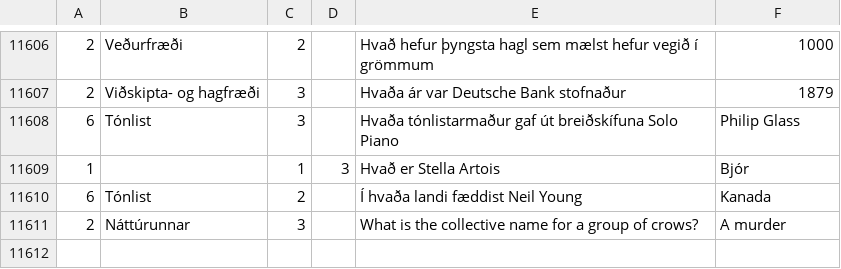
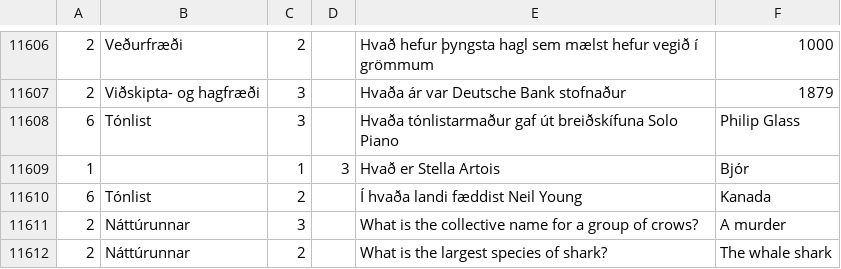
Before and after one commit to gabesdr/h2-2025-107G, a CSV file: public/questions.csv, drawn as a sheet; only a part is shown, gaps mark what is left out; the diff names each change by its address in the sheet, - before the commit and + after, or states it on an @@ line.

Commit message:
Added more questions

```diff
--- a/public/questions.csv
+++ b/public/questions.csv
+row 11612: 2 | Náttúrunnar | 2 |  | What is the largest species of shark? | The whale shark
```
